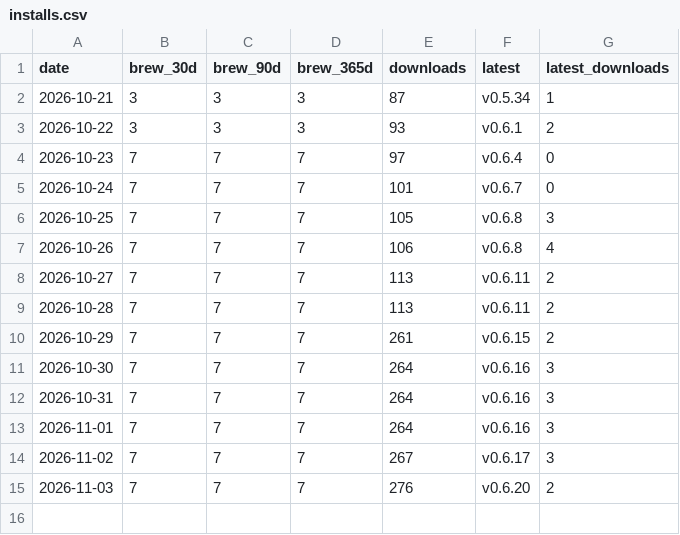
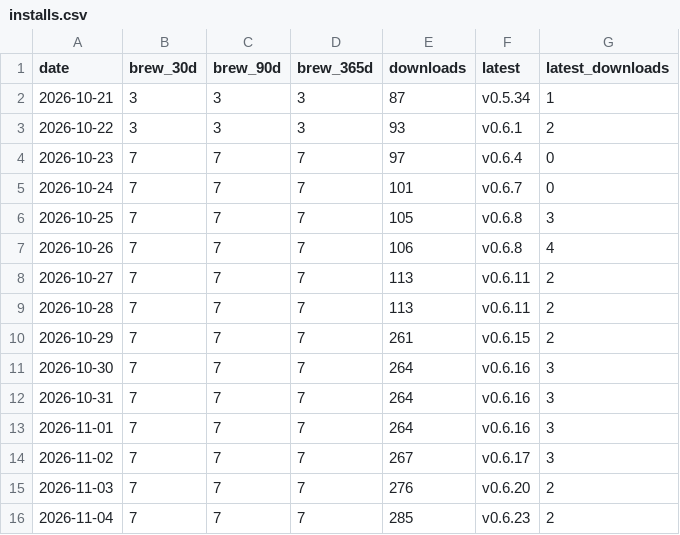
Before and after one commit to Ashon/pacenote, a CSV file: installs.csv, drawn as a sheet.

```diff
--- a/installs.csv
+++ b/installs.csv
@@ -15 +15,2 @@ date,brew_30d,brew_90d,brew_365d,downloads,latest,latest_downloads
 2026-11-03,7,7,7,276,v0.6.20,2
+2026-11-04,7,7,7,285,v0.6.23,2
```
